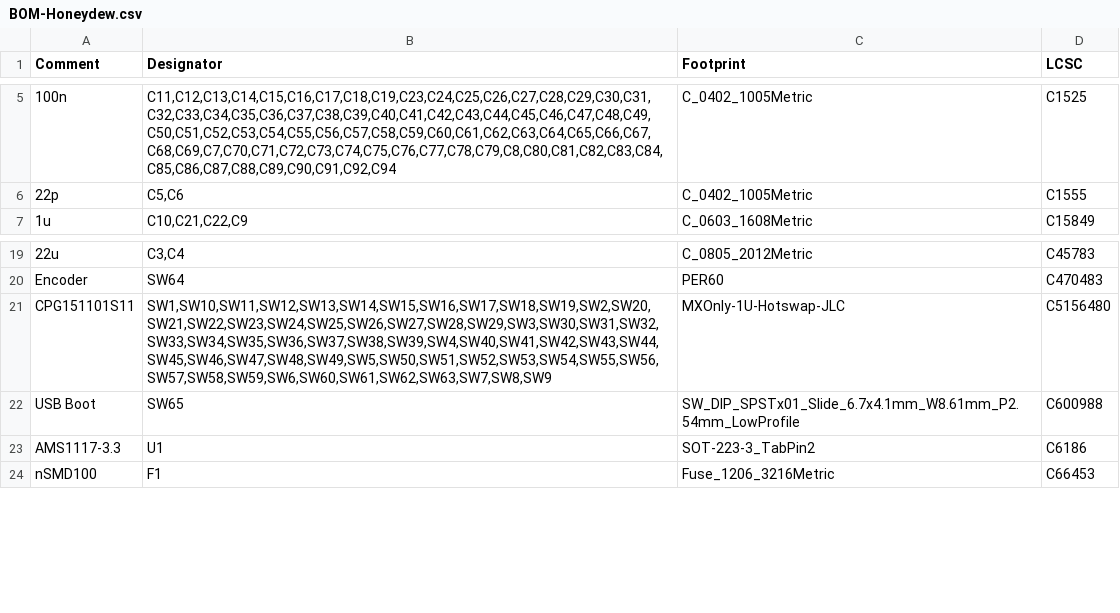
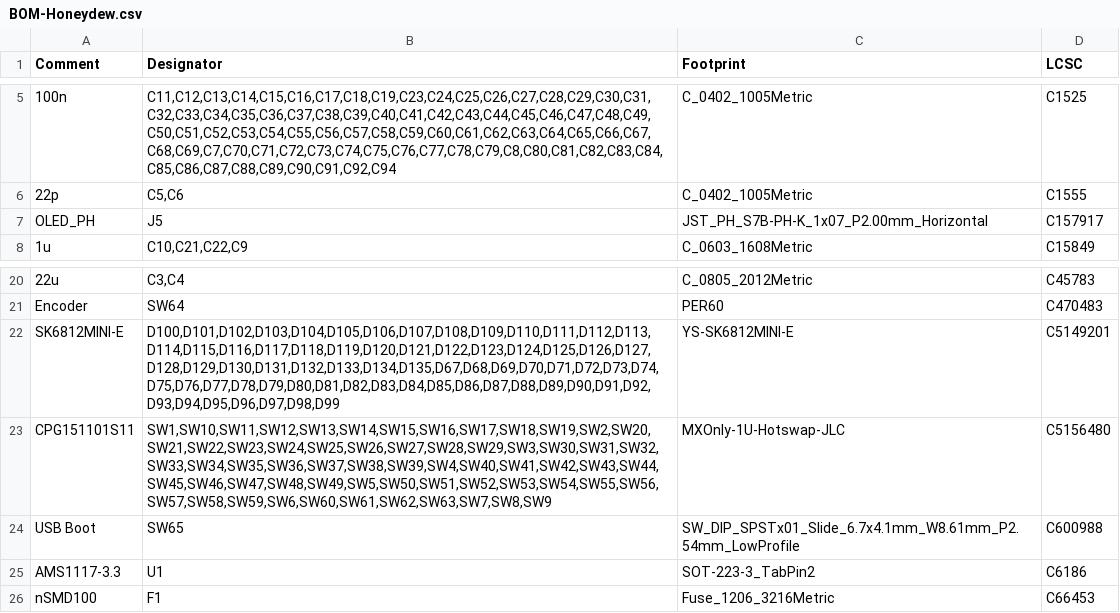
Before and after one commit to Ariamelon/Honeydew, a CSV file: PCB/jlcpcb/production_files/BOM-Honeydew.csv, drawn as a sheet; only a part is shown, gaps mark what is left out; the diff names each change by its address in the sheet, - before the commit and + after, or states it on an @@ line.

Commit message:
Added PH2.0 header for OLED. Changed plate to accommodate headers.

```diff
--- a/PCB/jlcpcb/production_files/BOM-Honeydew.csv
+++ b/PCB/jlcpcb/production_files/BOM-Honeydew.csv
+row 7: OLED_PH | J5 | JST_PH_S7B-PH-K_1x07_P2.00mm_Horizontal | C157917
+row 22: SK6812MINI-E | D100,D101,D102,D103,D104,D105,D106,D107,D108,D109,D110,D111,D112,D113,D114,D115,D116,D117,D118,D119,D120,D121,D122,D123,D124,D125,D126,D127,D128,D129,D130,D131,D132,D133,D134,D135,D67,D68,D69,D70,D71,D72,D73,D74,D75,D76,D77,D78,D79,D80,D81,D82,D83,D84,D85,D86,D87,D88,D89,D90,D91,D92,D93,D94,D95,D96,D97,D98,D99 | YS-SK6812MINI-E | C5149201
```
Also changed, not shown: PCB/jlcpcb/production_files/CPL-Honeydew.csv, 32 other files.
